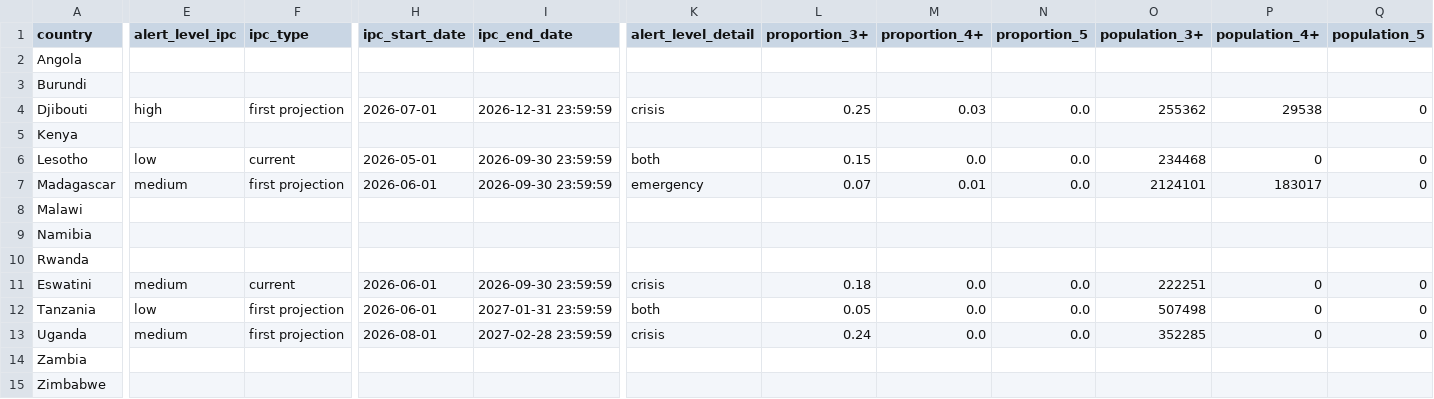
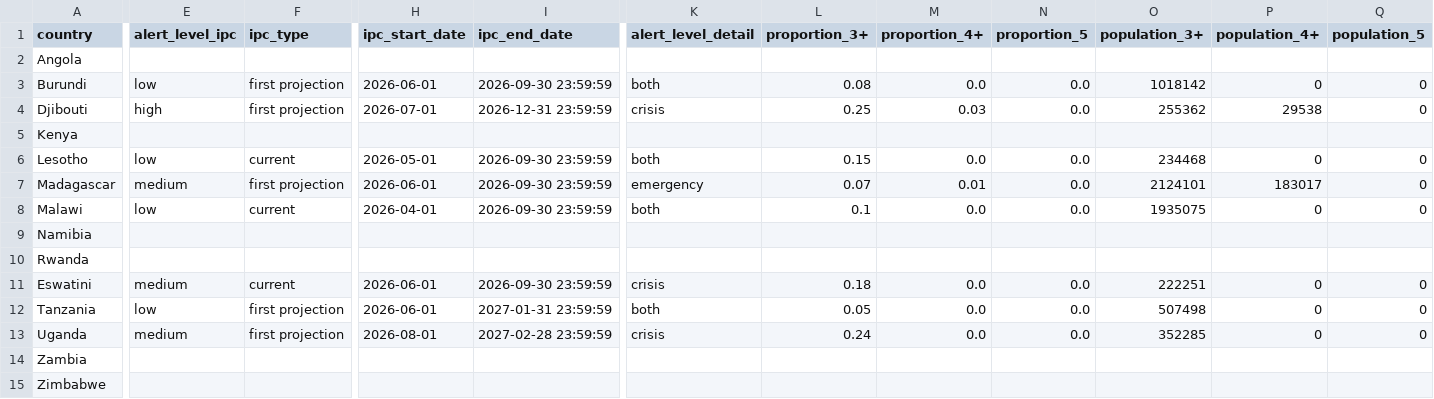
Before and after one commit to OCHA-DAP/ds-rosea-thresholds, a CSV file: data/current.csv, drawn as a sheet; only a part is shown, gaps mark what is left out; the diff covers the shown part only; the diff names each change by its address in the sheet, - before the commit and + after, or states it on an @@ line.

```diff
--- a/data/current.csv
+++ b/data/current.csv
-E3 (alert_level_ipc): (empty)
+E3 (alert_level_ipc): low
-F3 (ipc_type): (empty)
+F3 (ipc_type): first projection
-H3 (ipc_start_date): (empty)
+H3 (ipc_start_date): 2026-06-01
-I3 (ipc_end_date): (empty)
+I3 (ipc_end_date): 2026-09-30 23:59:59
-K3 (alert_level_detail): (empty)
+K3 (alert_level_detail): both
-L3 (proportion_3+): (empty)
+L3 (proportion_3+): 0.08
-M3 (proportion_4+): (empty)
+M3 (proportion_4+): 0.0
-N3 (proportion_5): (empty)
+N3 (proportion_5): 0.0
-O3 (population_3+): (empty)
+O3 (population_3+): 1018142
-P3 (population_4+): (empty)
+P3 (population_4+): 0
-Q3 (population_5): (empty)
+Q3 (population_5): 0
-E8 (alert_level_ipc): (empty)
+E8 (alert_level_ipc): low
-F8 (ipc_type): (empty)
+F8 (ipc_type): current
-H8 (ipc_start_date): (empty)
+H8 (ipc_start_date): 2026-04-01
-I8 (ipc_end_date): (empty)
+I8 (ipc_end_date): 2026-09-30 23:59:59
-K8 (alert_level_detail): (empty)
+K8 (alert_level_detail): both
-L8 (proportion_3+): (empty)
+L8 (proportion_3+): 0.1
-M8 (proportion_4+): (empty)
+M8 (proportion_4+): 0.0
-N8 (proportion_5): (empty)
+N8 (proportion_5): 0.0
-O8 (population_3+): (empty)
+O8 (population_3+): 1935075
-P8 (population_4+): (empty)
+P8 (population_4+): 0
-Q8 (population_5): (empty)
+Q8 (population_5): 0
```
Also changed, not shown: 4 edited cells elsewhere in this file, 1 other file.
